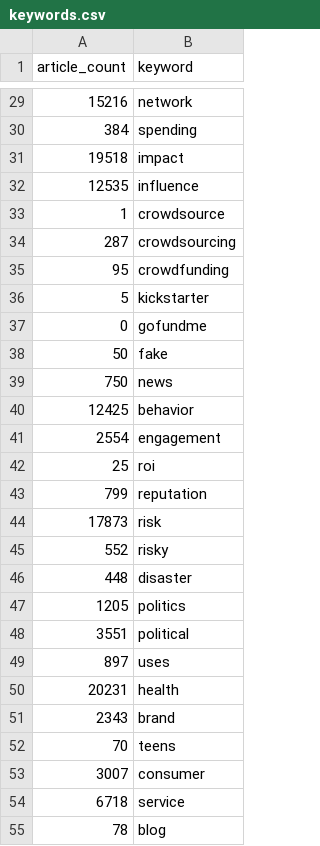
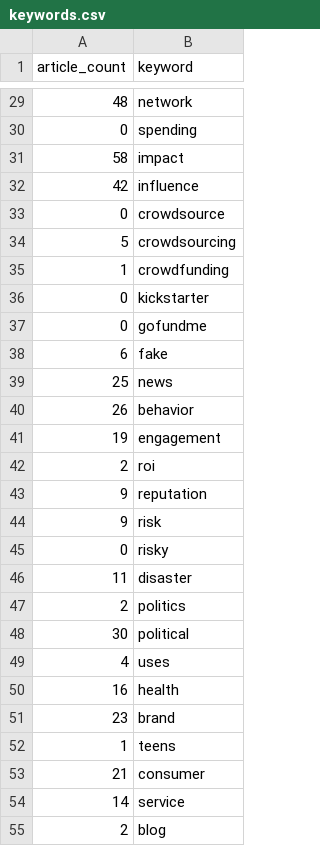
Before and after one commit to nataliebuoy/Social-Media-Article-Visualizer, a CSV file: keywords.csv, drawn as a sheet; only a part is shown, gaps mark what is left out; the diff covers the shown part only.

```diff
--- a/keywords.csv
+++ b/keywords.csv
@@ -29,27 +29,27 @@
-"15216","network"
-"384","spending"
-"19518","impact"
-"12535","influence"
-"1","crowdsource"
-"287","crowdsourcing"
-"95","crowdfunding"
-"5","kickstarter"
+"48","network"
+"0","spending"
+"58","impact"
+"42","influence"
+"0","crowdsource"
+"5","crowdsourcing"
+"1","crowdfunding"
+"0","kickstarter"
 "0","gofundme"
-"50","fake"
-"750","news"
-"12425","behavior"
-"2554","engagement"
-"25","roi"
-"799","reputation"
-"17873","risk"
-"552","risky"
-"448","disaster"
-"1205","politics"
-"3551","political"
-"897","uses"
-"20231","health"
-"2343","brand"
-"70","teens"
-"3007","consumer"
-"6718","service"
-"78","blog"
+"6","fake"
+"25","news"
+"26","behavior"
+"19","engagement"
+"2","roi"
+"9","reputation"
+"9","risk"
+"0","risky"
+"11","disaster"
+"2","politics"
+"30","political"
+"4","uses"
+"16","health"
+"23","brand"
+"1","teens"
+"21","consumer"
+"14","service"
+"2","blog"
```
Also changed, not shown: 50 edited cells elsewhere in this file, 4 other files.
